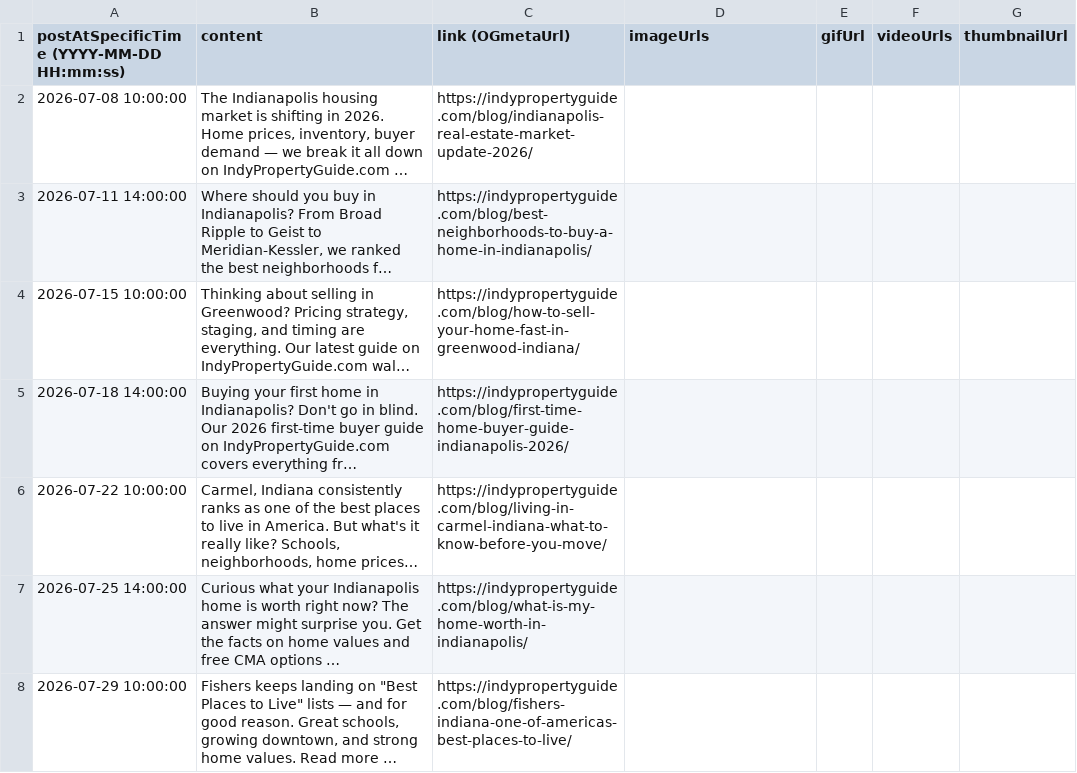
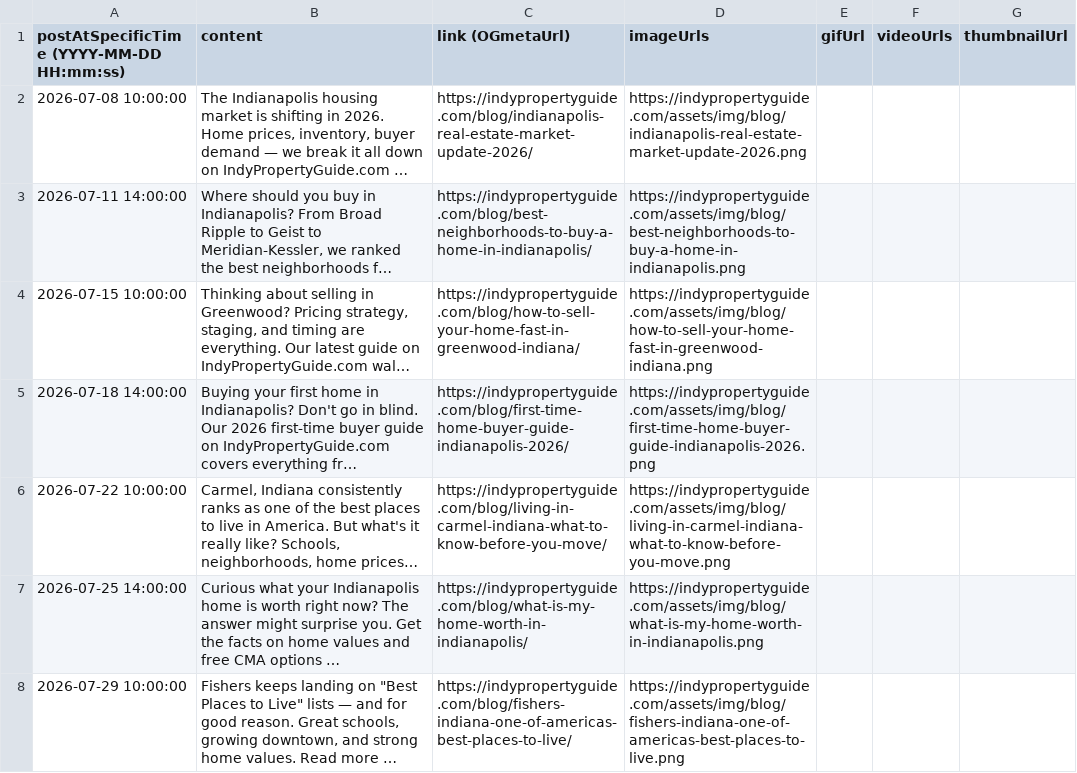
Before and after one commit to thedanielcope-byte/yrl-indy-property-guide, a CSV file: social/ghl-csi-realty-team.csv, drawn as a sheet; only a part is shown; long unchanged cells end in …; the diff covers the shown part only; the diff names each change by its address in the sheet, - before the commit and + after, or states it on an @@ line.

```diff
--- a/social/ghl-csi-realty-team.csv
+++ b/social/ghl-csi-realty-team.csv
-D2 (imageUrls): (empty)
+D2 (imageUrls): https://indypropertyguide.com/assets/img/blog/indianapolis-real-estate-market-update-2026.png
-D3 (imageUrls): (empty)
+D3 (imageUrls): https://indypropertyguide.com/assets/img/blog/best-neighborhoods-to-buy-a-home-in-indianapolis.png
-D4 (imageUrls): (empty)
+D4 (imageUrls): https://indypropertyguide.com/assets/img/blog/how-to-sell-your-home-fast-in-greenwood-indiana.png
-D5 (imageUrls): (empty)
+D5 (imageUrls): https://indypropertyguide.com/assets/img/blog/first-time-home-buyer-guide-indianapolis-2026.png
-D6 (imageUrls): (empty)
+D6 (imageUrls): https://indypropertyguide.com/assets/img/blog/living-in-carmel-indiana-what-to-know-before-you-move.png
-D7 (imageUrls): (empty)
+D7 (imageUrls): https://indypropertyguide.com/assets/img/blog/what-is-my-home-worth-in-indianapolis.png
-D8 (imageUrls): (empty)
+D8 (imageUrls): https://indypropertyguide.com/assets/img/blog/fishers-indiana-one-of-americas-best-places-to-live.png
```
Also changed, not shown: 40 edited cells elsewhere in this file, social/ghl-your-realty-link.csv.
